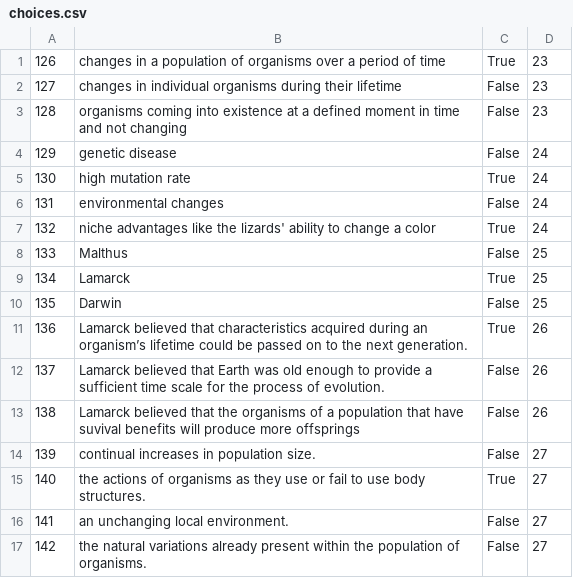
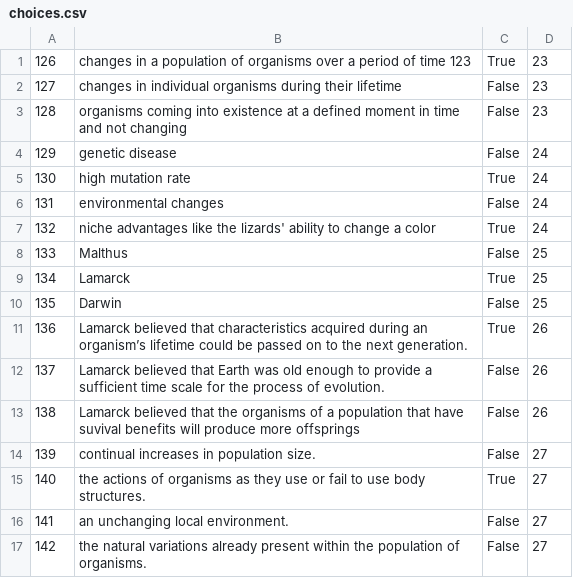
Before and after one commit to StreetScienceCommunity/DNAnalyzer, a CSV file: game/level1/choices.csv (was quiz_db/level1/choices.csv), drawn as a sheet.

```diff
--- a/quiz_db/level1/choices.csv
+++ b/game/level1/choices.csv
@@ -1,2 +1,2 @@
-126|changes in a population of organisms over a period of time|True|23
+126|changes in a population of organisms over a period of time 123|True|23
 127|changes in individual organisms during their lifetime|False|23
```
Also changed, not shown: game/level1/chapter1.csv, 2 other files.
